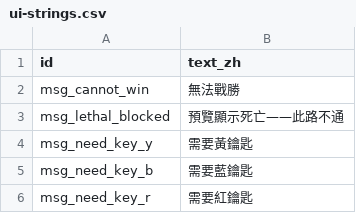
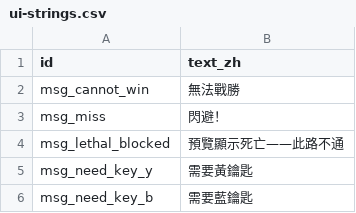
Before and after one commit to Kuronuma0731/Tower, a CSV file: Assets/StreamingAssets/data/ui-strings.csv, drawn as a sheet; only a part is shown; the shorter side is filled out with more unchanged rows.

```diff
--- a/Assets/StreamingAssets/data/ui-strings.csv
+++ b/Assets/StreamingAssets/data/ui-strings.csv
@@ -2,2 +2,3 @@ id,text_zh
 msg_cannot_win,無法戰勝
+msg_miss,閃避！
 msg_lethal_blocked,預覽顯示死亡——此路不通
```
Also changed, not shown: data/monsters.csv, data/ui-strings.csv, 7 other files.
